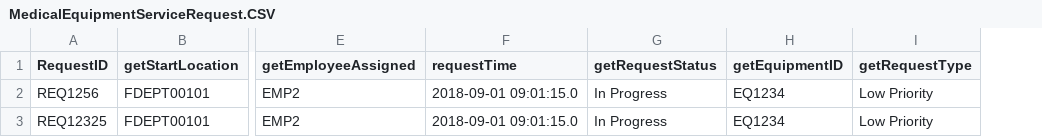
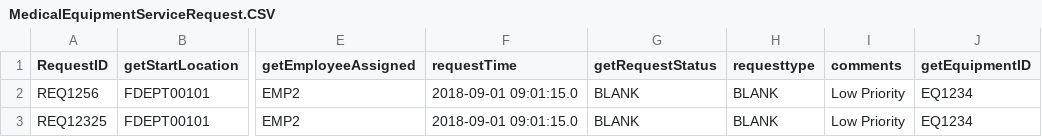
Before and after one commit to Bumble-The-Abominable-Snowman/CS3733-C22-Team-A-Application, a CSV file: src/main/resources/edu/wpi/cs3733/c22/teamA/db/CSVs/MedicalEquipmentServiceRequest.CSV, drawn as a sheet; only a part is shown, gaps mark what is left out; removed rows and columns are numbered as before the commit, all else as after; the diff names each change by its address in the sheet, - before the commit and + after, or states it on an @@ line.

```diff
--- a/src/main/resources/edu/wpi/cs3733/c22/teamA/db/CSVs/MedicalEquipmentServiceRequest.CSV
+++ b/src/main/resources/edu/wpi/cs3733/c22/teamA/db/CSVs/MedicalEquipmentServiceRequest.CSV
+column H (requesttype), rows 2-3: BLANK | BLANK
+column I (comments), rows 2-3: Low Priority | Low Priority
-column I (getRequestType), rows 2-3: Low Priority | Low Priority
-G2:G3 (getRequestStatus): In Progress
+G2:G3 (getRequestStatus): BLANK
```
Also changed, not shown: 43 other files.
